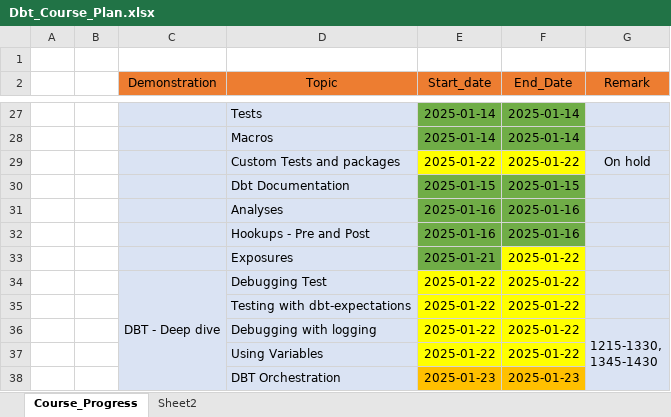
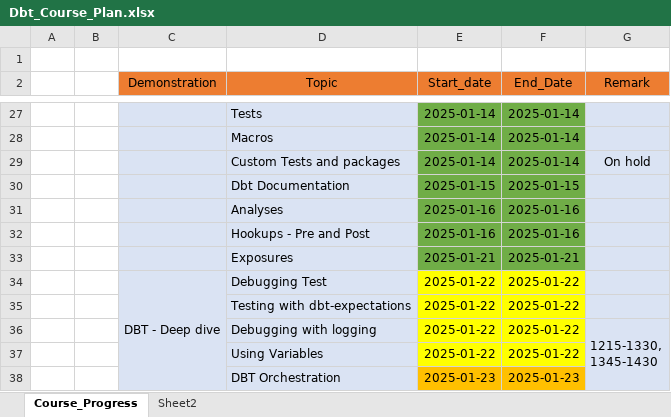
Before and after one commit to ankur24s/dbt_training_jan2025_resources, an Excel workbook: Dbt_Course_Plan.xlsx, sheet Course_Progress, drawn as a sheet; only a part is shown, gaps mark what is left out; values as stored, in another font and other column widths than the file's, no borders; the diff names each change by its address in the sheet, - before the commit and + after, or states it on an @@ line.

```diff
--- a/Dbt_Course_Plan.xlsx (sheet Course_Progress)
+++ b/Dbt_Course_Plan.xlsx (sheet Course_Progress)
-E29 (Start_date): 2025-01-22
+E29 (Start_date): 2025-01-14
-E29:F29 fill: #FFFF00
+E29:F29 fill: #70AD47
-F29 (End_Date): 2025-01-22
+F29 (End_Date): 2025-01-14
-F33 (End_Date): 2025-01-22
+F33 (End_Date): 2025-01-21
-F33 fill: #FFFF00
+F33 fill: #70AD47
```
Also changed, not shown: 3 other files.
